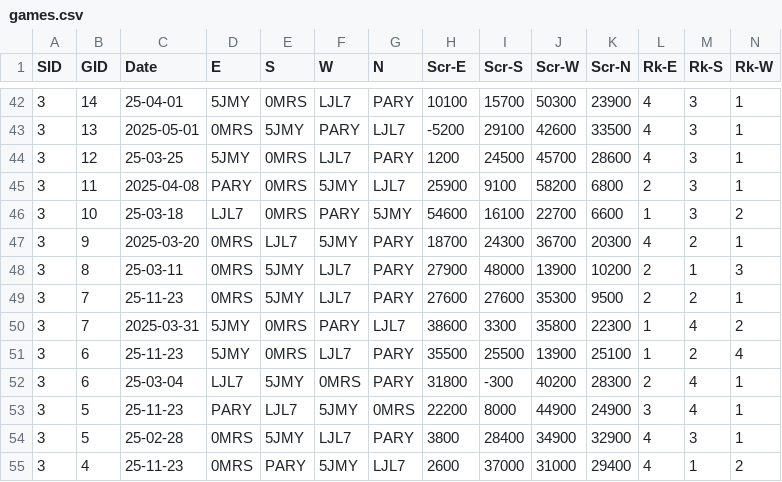
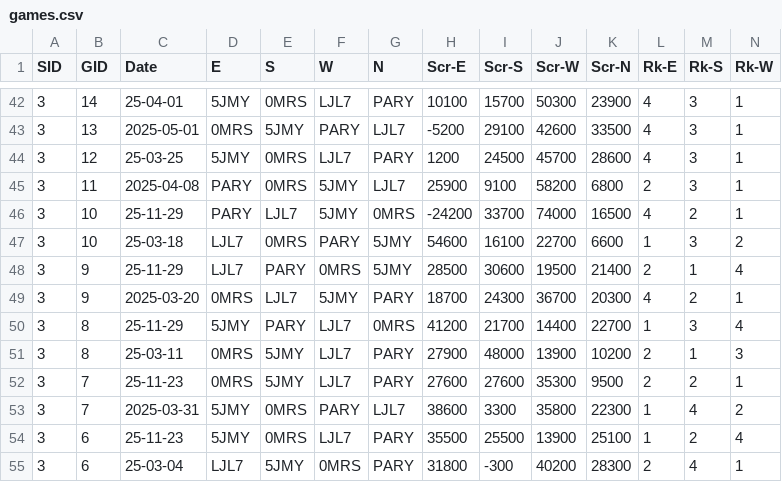
Before and after one commit to ShiningCrevice/DLeague-Data, a CSV file: data/games.csv, drawn as a sheet; only a part is shown, gaps mark what is left out; the shorter side is filled out with more unchanged rows; rows hold the shown columns only; the diff names each change by its address in the sheet, - before the commit and + after, or states it on an @@ line.

```diff
--- a/data/games.csv
+++ b/data/games.csv
+row 46: 3 | 10 | 25-11-29 | PARY | LJL7 | 5JMY | 0MRS | -24200 | 33700 | 74000 | 16500 | 4 | 2 | 1
+row 48: 3 | 9 | 25-11-29 | LJL7 | PARY | 0MRS | 5JMY | 28500 | 30600 | 19500 | 21400 | 2 | 1 | 4
+row 50: 3 | 8 | 25-11-29 | 5JMY | PARY | LJL7 | 0MRS | 41200 | 21700 | 14400 | 22700 | 1 | 3 | 4
```
Also changed, not shown: data/rounds.csv, statistics/S4.csv, 5 other files.
